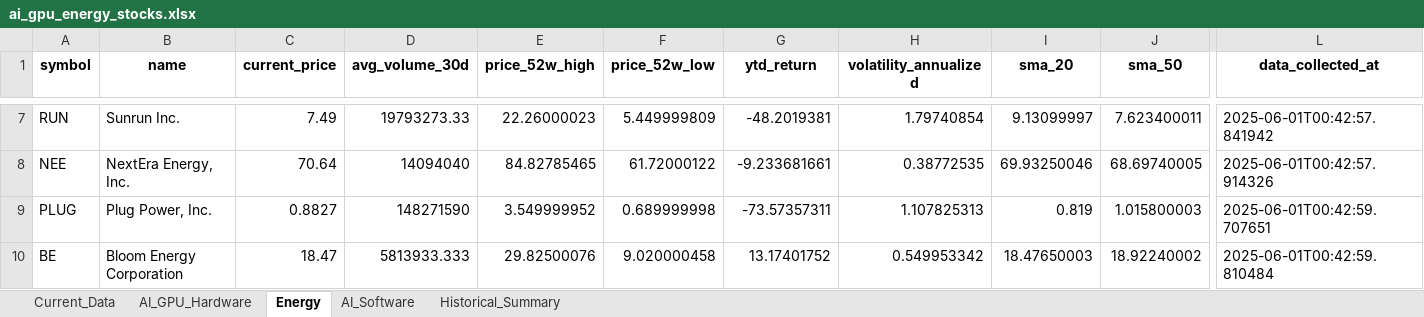
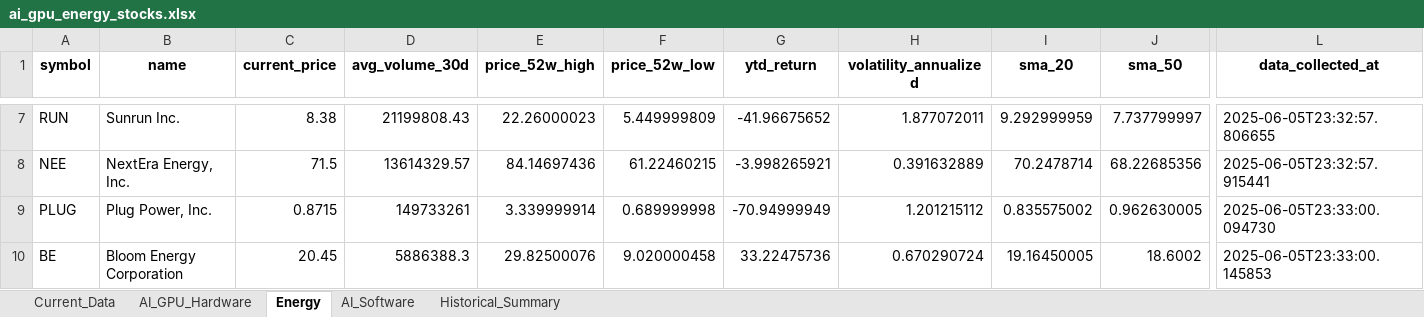
Before and after one commit to 1sky-stratego/stratego, an Excel workbook: src/data/collected/ai_gpu_energy_stocks.xlsx, sheet Energy, drawn as a sheet; only a part is shown, gaps mark what is left out; values as stored, in another font and other column widths than the file's, no borders; the diff covers the shown part only; the diff names each change by its address in the sheet, - before the commit and + after, or states it on an @@ line.

```diff
--- a/src/data/collected/ai_gpu_energy_stocks.xlsx (sheet Energy)
+++ b/src/data/collected/ai_gpu_energy_stocks.xlsx (sheet Energy)
-C7 (current_price): 7.49
+C7 (current_price): 8.38
-D7 (avg_volume_30d): 19793273.33
+D7 (avg_volume_30d): 21199808.43
-G7 (ytd_return): -48.2019381
+G7 (ytd_return): -41.96675652
-H7 (volatility_annualized): 1.79740854
+H7 (volatility_annualized): 1.877072011
-I7 (sma_20): 9.13099997
+I7 (sma_20): 9.292999959
-J7 (sma_50): 7.623400011
+J7 (sma_50): 7.737799997
-L7 (data_collected_at): 2025-06-01T00:42:57.841942
+L7 (data_collected_at): 2025-06-05T23:32:57.806655
-C8 (current_price): 70.64
+C8 (current_price): 71.5
-D8 (avg_volume_30d): 14094040
+D8 (avg_volume_30d): 13614329.57
-E8 (price_52w_high): 84.82785465
+E8 (price_52w_high): 84.14697436
-F8 (price_52w_low): 61.72000122
+F8 (price_52w_low): 61.22460215
-G8 (ytd_return): -9.233681661
+G8 (ytd_return): -3.998265921
-H8 (volatility_annualized): 0.38772535
+H8 (volatility_annualized): 0.391632889
-I8 (sma_20): 69.93250046
+I8 (sma_20): 70.2478714
-J8 (sma_50): 68.69740005
+J8 (sma_50): 68.22685356
-L8 (data_collected_at): 2025-06-01T00:42:57.914326
+L8 (data_collected_at): 2025-06-05T23:32:57.915441
-C9 (current_price): 0.8827
+C9 (current_price): 0.8715
-D9 (avg_volume_30d): 148271590
+D9 (avg_volume_30d): 149733261
-E9 (price_52w_high): 3.549999952
+E9 (price_52w_high): 3.339999914
-G9 (ytd_return): -73.57357311
+G9 (ytd_return): -70.94999949
-H9 (volatility_annualized): 1.107825313
+H9 (volatility_annualized): 1.201215112
-I9 (sma_20): 0.819
+I9 (sma_20): 0.835575002
-J9 (sma_50): 1.015800003
+J9 (sma_50): 0.962630005
-L9 (data_collected_at): 2025-06-01T00:42:59.707651
+L9 (data_collected_at): 2025-06-05T23:33:00.094730
-C10 (current_price): 18.47
+C10 (current_price): 20.45
-D10 (avg_volume_30d): 5813933.333
+D10 (avg_volume_30d): 5886388.3
-G10 (ytd_return): 13.17401752
+G10 (ytd_return): 33.22475736
-H10 (volatility_annualized): 0.549953342
+H10 (volatility_annualized): 0.670290724
-I10 (sma_20): 18.47650003
+I10 (sma_20): 19.16450005
-J10 (sma_50): 18.92240002
+J10 (sma_50): 18.6002
-L10 (data_collected_at): 2025-06-01T00:42:59.810484
+L10 (data_collected_at): 2025-06-05T23:33:00.145853
```
Also changed, not shown: 1 added row, 1 removed row and 37 edited cells elsewhere in this sheet, sheet Current_Data, sheet AI_GPU_Hardware, sheet AI_Software, sheet Historical_Summary, 4 other files.
